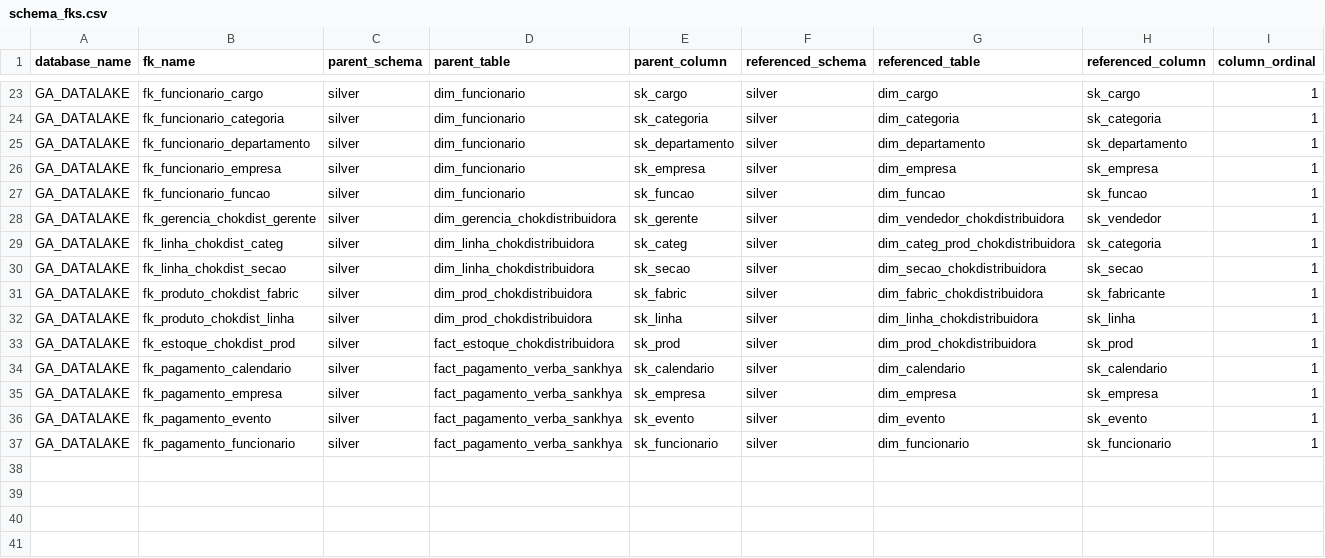
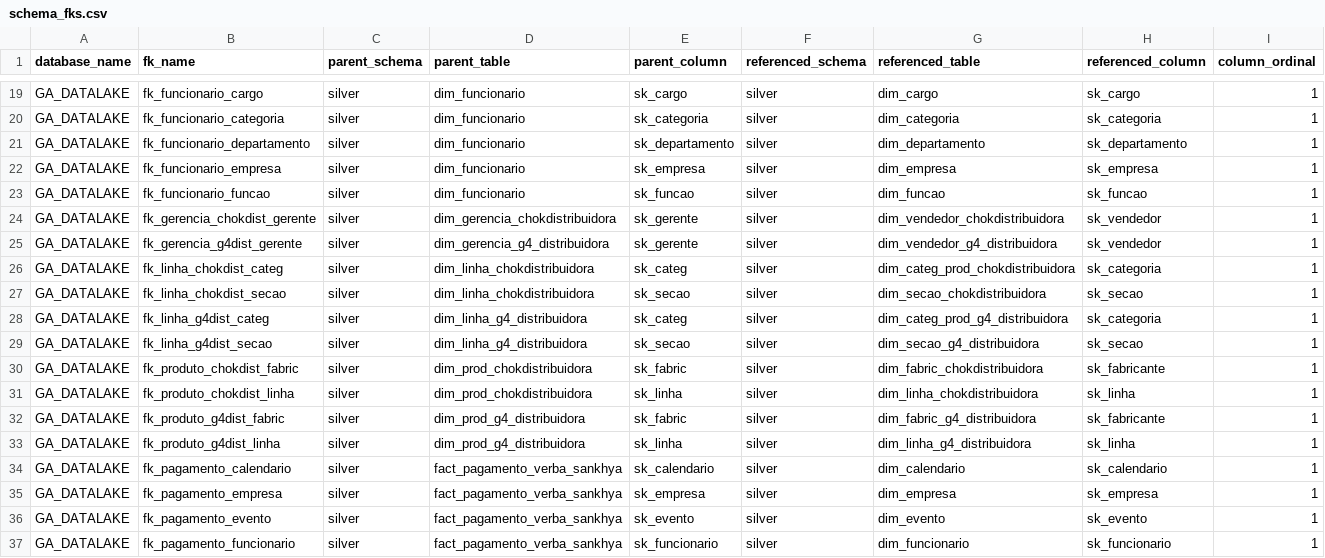
Before and after one commit to tigrupoarantes/cockpit-dab, a CSV file: docs/schema_fks.csv, drawn as a sheet; only a part is shown, gaps mark what is left out; the diff covers the shown part only.

```diff
--- a/docs/schema_fks.csv
+++ b/docs/schema_fks.csv
@@ -28,7 +24,11 @@
 "GA_DATALAKE","fk_gerencia_chokdist_gerente","silver","dim_gerencia_chokdistribuidora","sk_gerente","silver","dim_vendedor_chokdistribuidora","sk_vendedor","1"
+"GA_DATALAKE","fk_gerencia_g4dist_gerente","silver","dim_gerencia_g4_distribuidora","sk_gerente","silver","dim_vendedor_g4_distribuidora","sk_vendedor","1"
 "GA_DATALAKE","fk_linha_chokdist_categ","silver","dim_linha_chokdistribuidora","sk_categ","silver","dim_categ_prod_chokdistribuidora","sk_categoria","1"
 "GA_DATALAKE","fk_linha_chokdist_secao","silver","dim_linha_chokdistribuidora","sk_secao","silver","dim_secao_chokdistribuidora","sk_secao","1"
+"GA_DATALAKE","fk_linha_g4dist_categ","silver","dim_linha_g4_distribuidora","sk_categ","silver","dim_categ_prod_g4_distribuidora","sk_categoria","1"
+"GA_DATALAKE","fk_linha_g4dist_secao","silver","dim_linha_g4_distribuidora","sk_secao","silver","dim_secao_g4_distribuidora","sk_secao","1"
 "GA_DATALAKE","fk_produto_chokdist_fabric","silver","dim_prod_chokdistribuidora","sk_fabric","silver","dim_fabric_chokdistribuidora","sk_fabricante","1"
 "GA_DATALAKE","fk_produto_chokdist_linha","silver","dim_prod_chokdistribuidora","sk_linha","silver","dim_linha_chokdistribuidora","sk_linha","1"
-"GA_DATALAKE","fk_estoque_chokdist_prod","silver","fact_estoque_chokdistribuidora","sk_prod","silver","dim_prod_chokdistribuidora","sk_prod","1"
+"GA_DATALAKE","fk_produto_g4dist_fabric","silver","dim_prod_g4_distribuidora","sk_fabric","silver","dim_fabric_g4_distribuidora","sk_fabricante","1"
+"GA_DATALAKE","fk_produto_g4dist_linha","silver","dim_prod_g4_distribuidora","sk_linha","silver","dim_linha_g4_distribuidora","sk_linha","1"
 "GA_DATALAKE","fk_pagamento_calendario","silver","fact_pagamento_verba_sankhya","sk_calendario","silver","dim_calendario","sk_calendario","1"
```
Also changed, not shown: 5 added rows and 9 removed rows elsewhere in this file, 5 other files.
